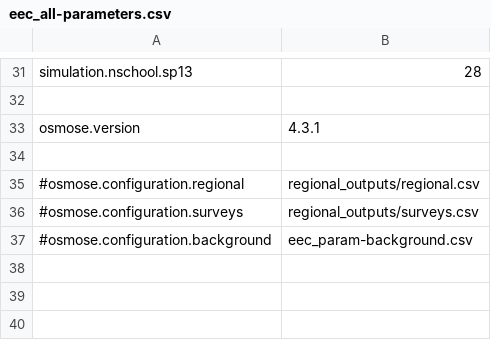
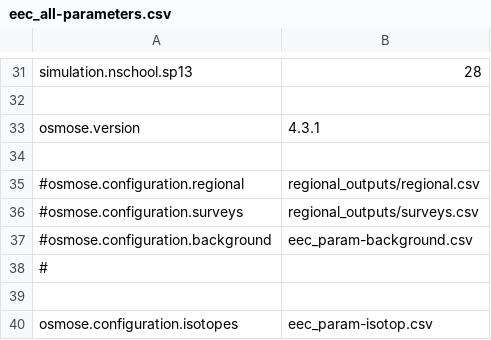
Before and after one commit to osmose-model/osmose-eec, a CSV file: eec_all-parameters.csv, drawn as a sheet; only a part is shown, gaps mark what is left out.

Commit message:
Adding configuration files for isotopes

```diff
--- a/eec_all-parameters.csv
+++ b/eec_all-parameters.csv
@@ -37 +37,4 @@ osmose.version;4.3.1
 #osmose.configuration.background;eec_param-background.csv
+#
+
+osmose.configuration.isotopes;eec_param-isotop.csv
```
Also changed, not shown: 1 other file.
